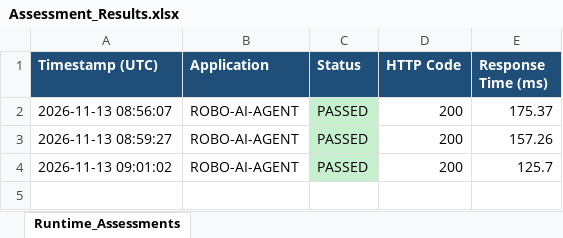
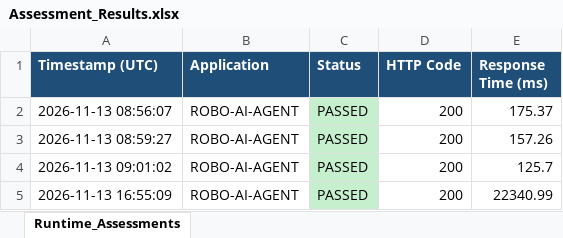
Before and after one commit to vaishnavipanigrahy977/python-cicd-excel-monitor, an Excel workbook: Assessment_Results.xlsx, sheet Runtime_Assessments, drawn as a sheet; values as stored, in another font and other column widths than the file's, no borders; the diff names each change by its address in the sheet, - before the commit and + after, or states it on an @@ line.

```diff
--- a/Assessment_Results.xlsx (sheet Runtime_Assessments)
+++ b/Assessment_Results.xlsx (sheet Runtime_Assessments)
+row 5: 2026-11-13 16:55:09 | ROBO-AI-AGENT | PASSED | 200 | 22340.99
```
